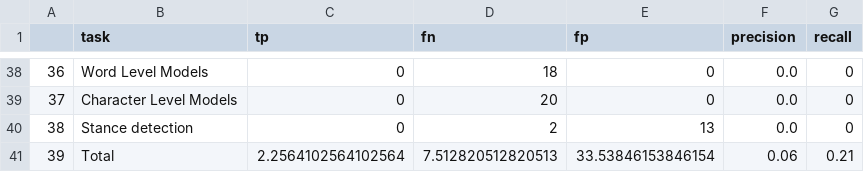
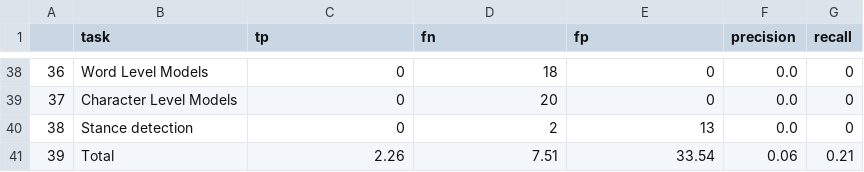
Before and after one commit to paperswithcode/sota-extractor, a CSV file: eval_all_report.csv, drawn as a sheet; only a part is shown, gaps mark what is left out.

```diff
--- a/eval_all_report.csv
+++ b/eval_all_report.csv
@@ -40,2 +40,2 @@
 38,Stance detection,0,2,13,0.0,0
-39,Total,2.2564102564102564,7.512820512820513,33.53846153846154,0.06,0.21
+39,Total,2.26,7.51,33.54,0.06,0.21
```
Also changed, not shown: 1 other file.
